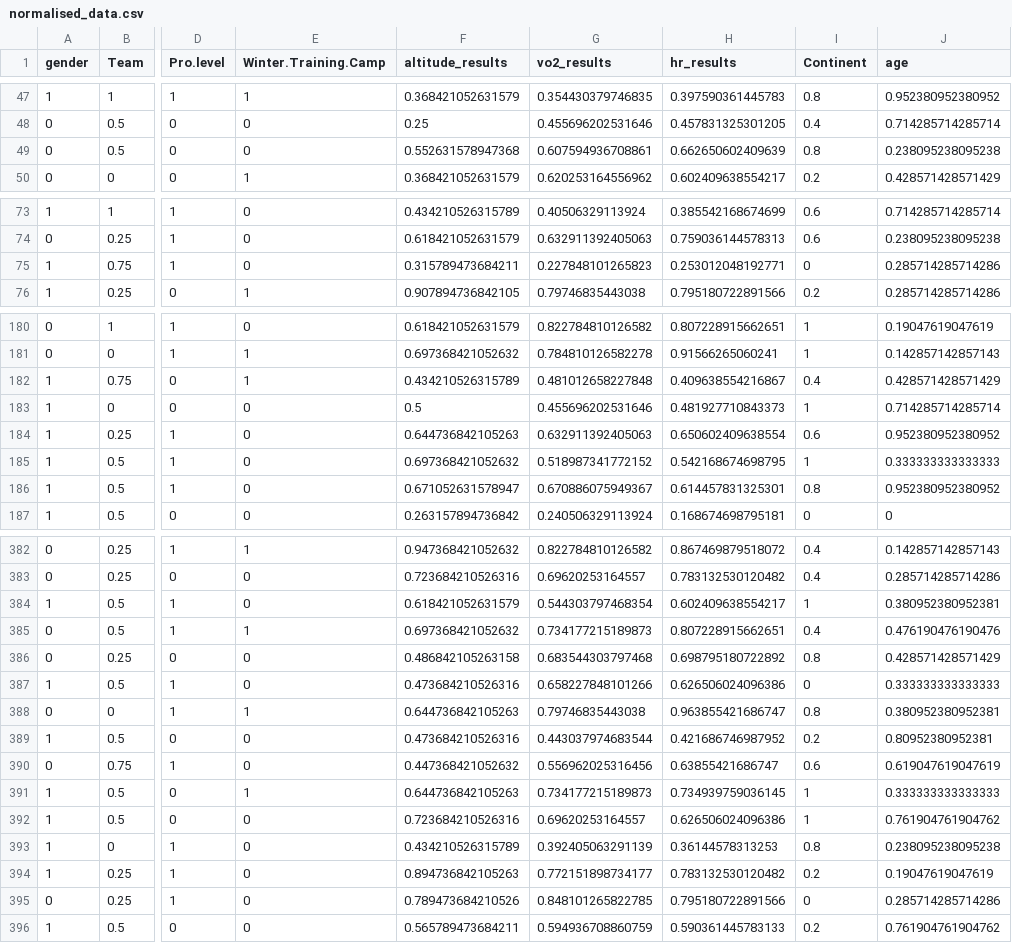
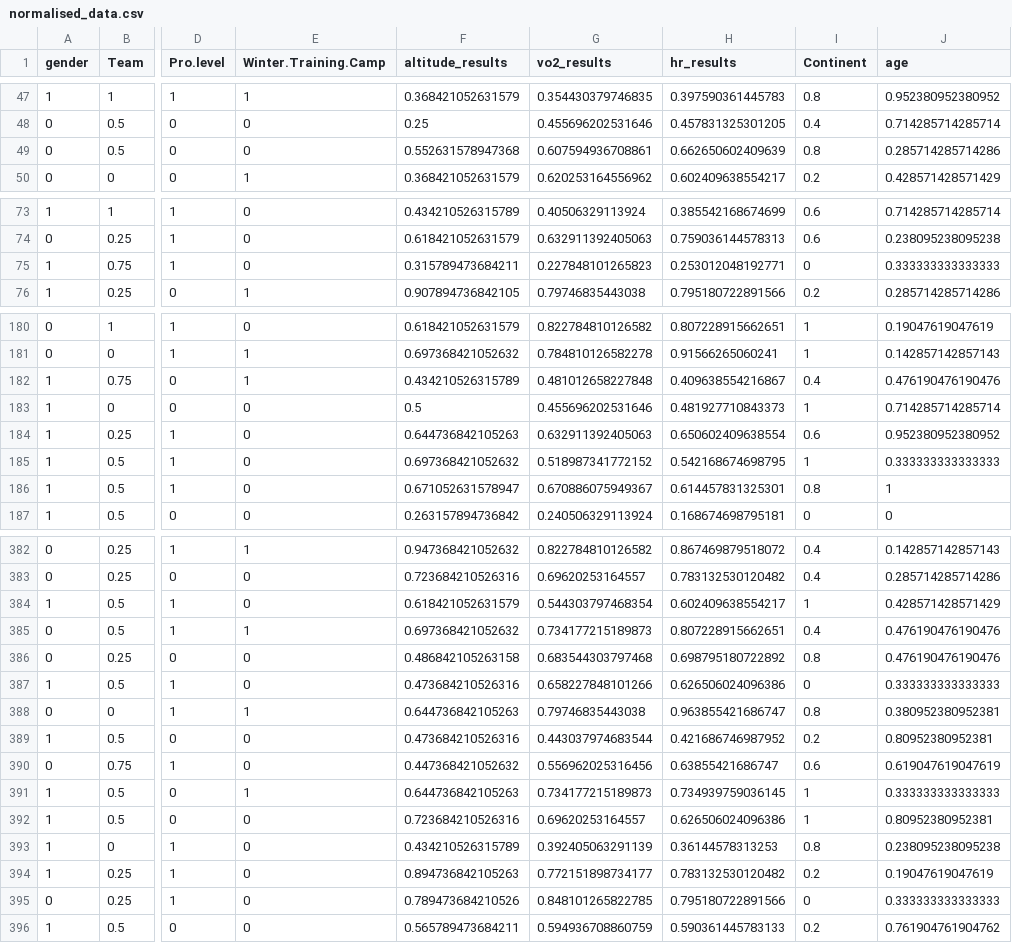
Before and after one commit to Norton1337/ANADI_22_23, a CSV file: TP2/data/normalised_data.csv, drawn as a sheet; only a part is shown, gaps mark what is left out; the diff covers the shown part only; the diff names each change by its address in the sheet, - before the commit and + after, or states it on an @@ line.

```diff
--- a/TP2/data/normalised_data.csv
+++ b/TP2/data/normalised_data.csv
-J49 (age): 0.238095238095238
+J49 (age): 0.285714285714286
-J75 (age): 0.285714285714286
+J75 (age): 0.333333333333333
-J182 (age): 0.428571428571429
+J182 (age): 0.476190476190476
-J186 (age): 0.952380952380952
+J186 (age): 1
-J384 (age): 0.380952380952381
+J384 (age): 0.428571428571429
-J386 (age): 0.428571428571429
+J386 (age): 0.476190476190476
-J392 (age): 0.761904761904762
+J392 (age): 0.80952380952381
-J395 (age): 0.285714285714286
+J395 (age): 0.333333333333333
```
Also changed, not shown: 13 edited cells elsewhere in this file, 2 other files.
